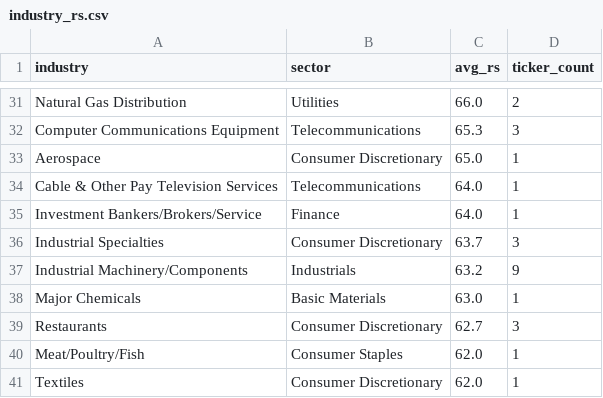
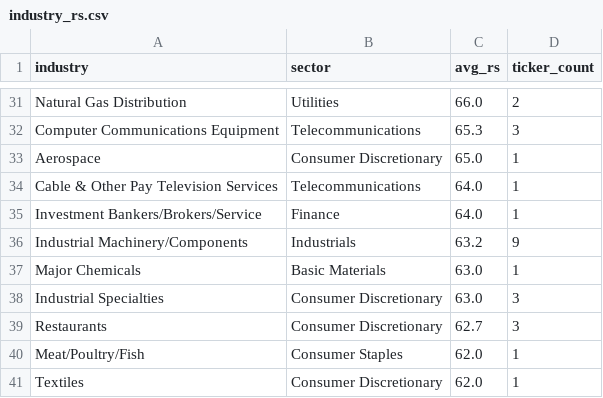
Before and after one commit to tu1258/Stock-Screener, a CSV file: industry_rs.csv, drawn as a sheet; only a part is shown, gaps mark what is left out; removed rows and columns are numbered as before the commit, all else as after; the diff names each change by its address in the sheet, - before the commit and + after, or states it on an @@ line.

```diff
--- a/industry_rs.csv
+++ b/industry_rs.csv
-row 36: Industrial Specialties | Consumer Discretionary | 63.7 | 3
+row 38: Industrial Specialties | Consumer Discretionary | 63.0 | 3
```
Also changed, not shown: csv/technical_watchlist.csv, stock_rs.csv, 5 other files.
